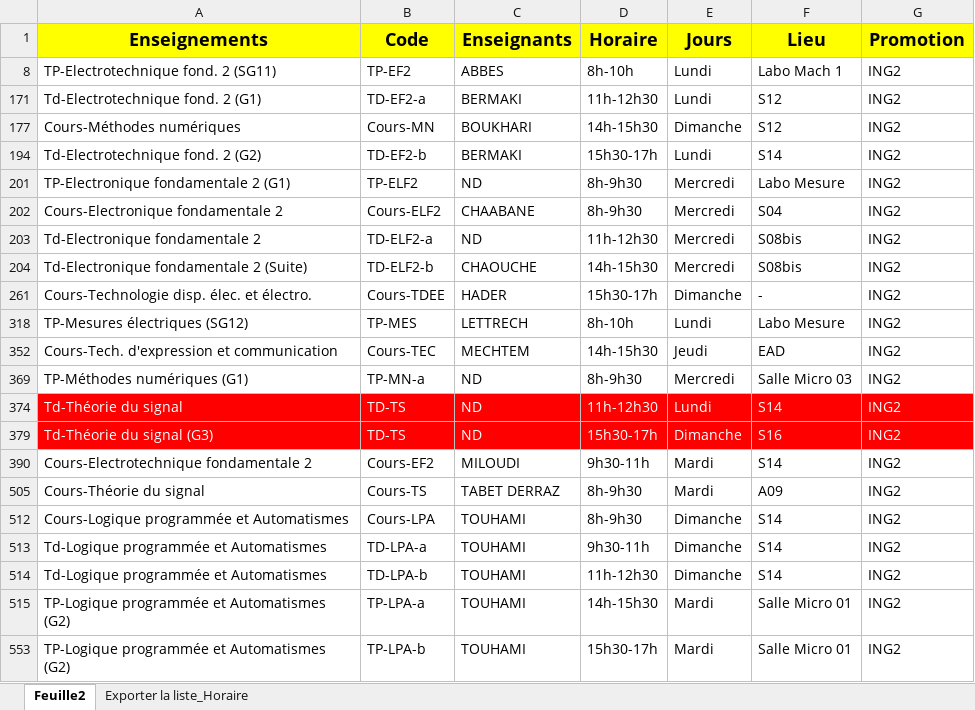
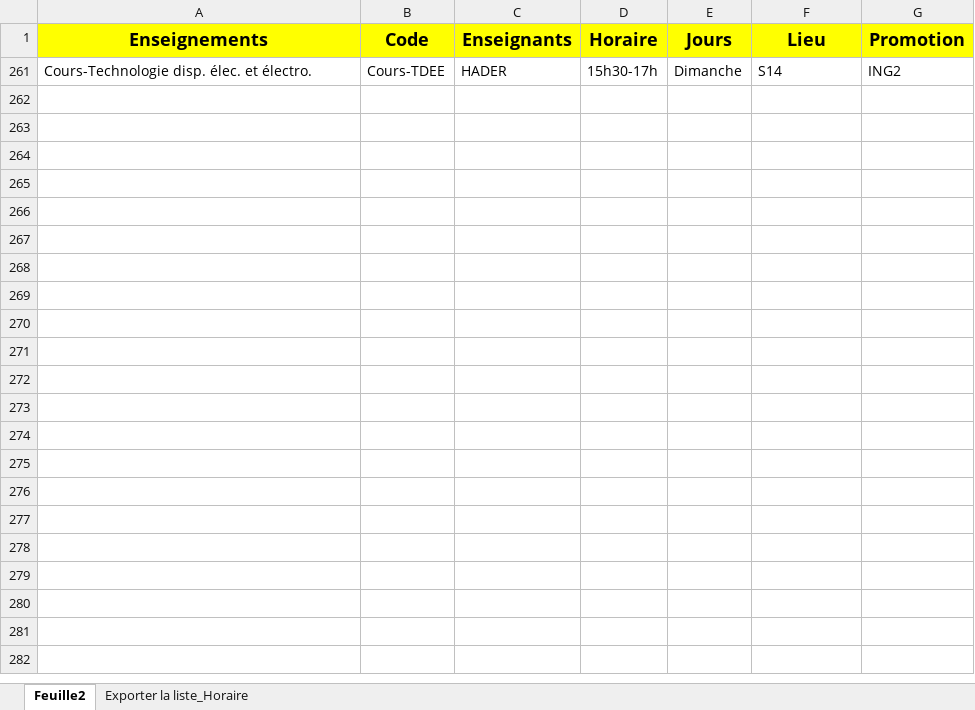
Before and after one commit to EDT-ELT-DEPARTMENT/edt-udl-2026, an Excel workbook: dataEDT-ELT-S2-2026.xlsx, sheet Feuille2, drawn as a sheet; values as stored, in another font and other column widths than the file's, no borders; the diff names each change by its address in the sheet, - before the commit and + after, or states it on an @@ line.

Commit message:
Add files via upload

```diff
--- a/dataEDT-ELT-S2-2026.xlsx (sheet Feuille2)
+++ b/dataEDT-ELT-S2-2026.xlsx (sheet Feuille2)
@@ row 8 hidden: TP-Electrotechnique fond. 2 (SG11) | TP-EF2 | ABBES | 8h-10h | Lundi | Labo Mach 1 | ING2 @@
@@ row 171 hidden: Td-Electrotechnique fond. 2 (G1) | TD-EF2-a | BERMAKI | 11h-12h30 | Lundi | S12 | ING2 @@
@@ row 177 hidden: Cours-Méthodes numériques | Cours-MN | BOUKHARI | 14h-15h30 | Dimanche | S12 | ING2 @@
@@ row 194 hidden: Td-Electrotechnique fond. 2 (G2) | TD-EF2-b | BERMAKI | 15h30-17h | Lundi | S14 | ING2 @@
@@ row 201 hidden: TP-Electronique fondamentale 2 (G1) | TP-ELF2 | ND | 8h-9h30 | Mercredi | Labo Mesure | ING2 @@
@@ row 202 hidden: Cours-Electronique fondamentale 2 | Cours-ELF2 | CHAABANE | 8h-9h30 | Mercredi | S04 | ING2 @@
@@ row 203 hidden: Td-Electronique fondamentale 2 | TD-ELF2-a | ND | 11h-12h30 | Mercredi | S08bis | ING2 @@
@@ row 204 hidden: Td-Electronique fondamentale 2 (Suite) | TD-ELF2-b | CHAOUCHE | 14h-15h30 | Mercredi | S08bis | ING2 @@
-F261 (Lieu): -
+F261 (Lieu): S14
@@ row 318 hidden: TP-Mesures électriques (SG12) | TP-MES | LETTRECH | 8h-10h | Lundi | Labo Mesure | ING2 @@
@@ row 352 hidden: Cours-Tech. d'expression et communication | Cours-TEC | MECHTEM | 14h-15h30 | Jeudi | EAD | ING2 @@
@@ row 369 hidden: TP-Méthodes numériques (G1) | TP-MN-a | ND | 8h-9h30 | Mercredi | Salle Micro 03 | ING2 @@
@@ row 374 hidden: Td-Théorie du signal | TD-TS | ND | 11h-12h30 | Lundi | S14 | ING2 @@
@@ row 379 hidden: Td-Théorie du signal (G3) | TD-TS | ND | 15h30-17h | Dimanche | S16 | ING2 @@
@@ row 390 hidden: Cours-Electrotechnique fondamentale 2 | Cours-EF2 | MILOUDI | 9h30-11h | Mardi | S14 | ING2 @@
@@ row 505 hidden: Cours-Théorie du signal | Cours-TS | TABET DERRAZ | 8h-9h30 | Mardi | A09 | ING2 @@
@@ row 512 hidden: Cours-Logique programmée et Automatismes | Cours-LPA | TOUHAMI | 8h-9h30 | Dimanche | S14 | ING2 @@
@@ row 513 hidden: Td-Logique programmée et Automatismes | TD-LPA-a | TOUHAMI | 9h30-11h | Dimanche | S14 | ING2 @@
@@ row 514 hidden: Td-Logique programmée et Automatismes | TD-LPA-b | TOUHAMI | 11h-12h30 | Dimanche | S14 | ING2 @@
@@ row 515 hidden: TP-Logique programmée et Automatismes (G2) | TP-LPA-a | TOUHAMI | 14h-15h30 | Mardi | Salle Micro 01 | ING2 @@
@@ row 553 hidden: TP-Logique programmée et Automatismes (G2) | TP-LPA-b | TOUHAMI | 15h30-17h | Mardi | Salle Micro 01 | ING2 @@
```
